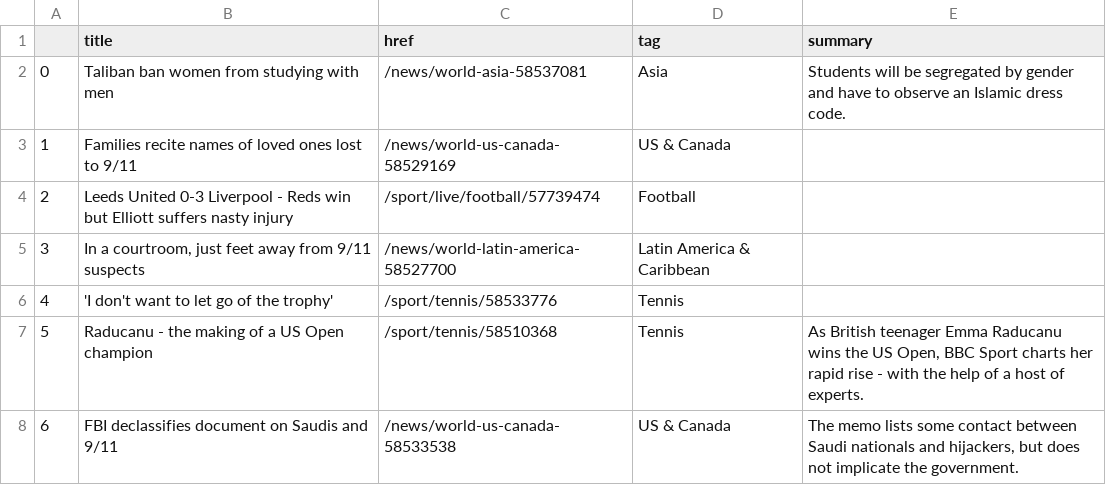
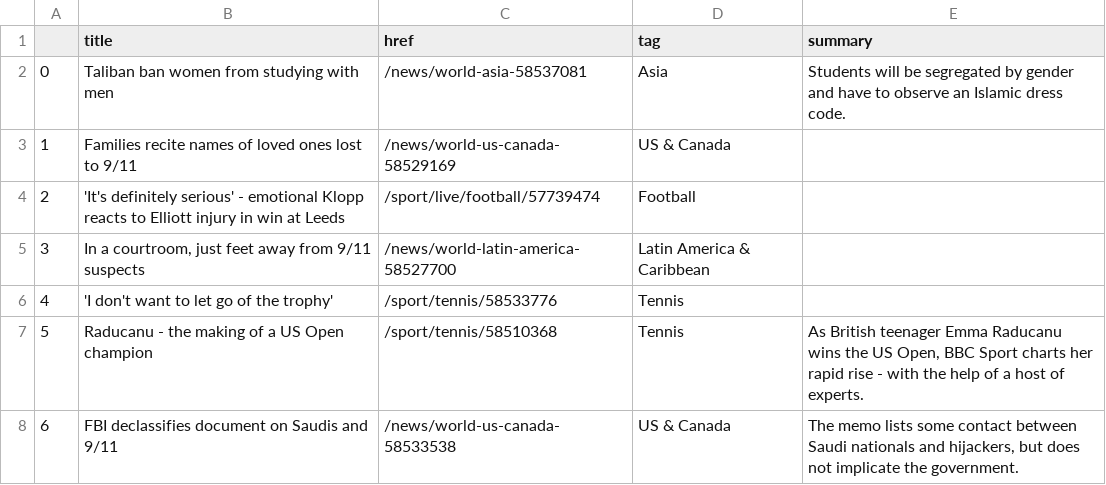
Before and after one commit to alyssafrndz/automatic-scraper, a CSV file: bbc-headlines.csv, drawn as a sheet; only a part is shown.

```diff
--- a/bbc-headlines.csv
+++ b/bbc-headlines.csv
@@ -3,3 +3,3 @@
 1,Families recite names of loved ones lost to 9/11,/news/world-us-canada-58529169,US & Canada,
-2,Leeds United 0-3 Liverpool - Reds win but Elliott suffers nasty injury,/sport/live/football/57739474,Football,
+2,'It's definitely serious' - emotional Klopp reacts to Elliott injury in win at Leeds,/sport/live/football/57739474,Football,
 3,"In a courtroom, just feet away from 9/11 suspects",/news/world-latin-america-58527700,Latin America & Caribbean,
```
